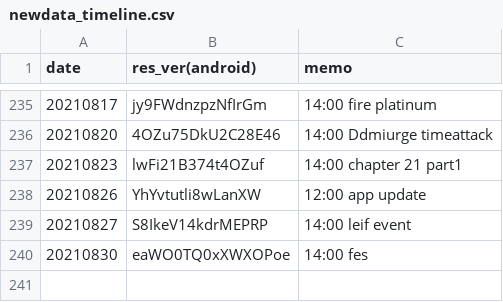
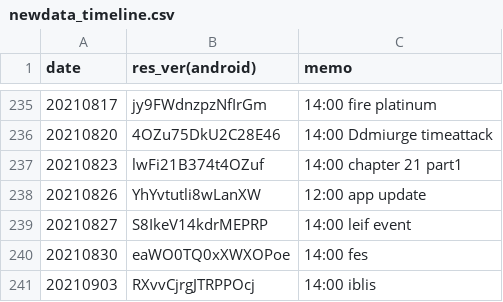
Before and after one commit to sh0wer1ee/DLScripts, a CSV file: newdata_timeline.csv, drawn as a sheet; only a part is shown, gaps mark what is left out; the diff names each change by its address in the sheet, - before the commit and + after, or states it on an @@ line.

Commit message:
20210903-RXvvCjrgJTRPPOcj

```diff
--- a/newdata_timeline.csv
+++ b/newdata_timeline.csv
+row 241: 20210903 | RXvvCjrgJTRPPOcj | 14:00 iblis
```
Also changed, not shown: 9 other files.
